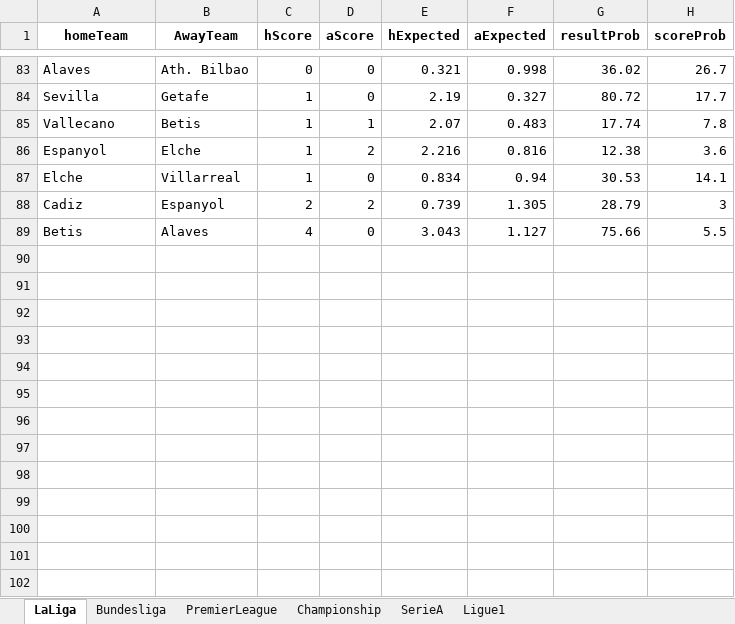
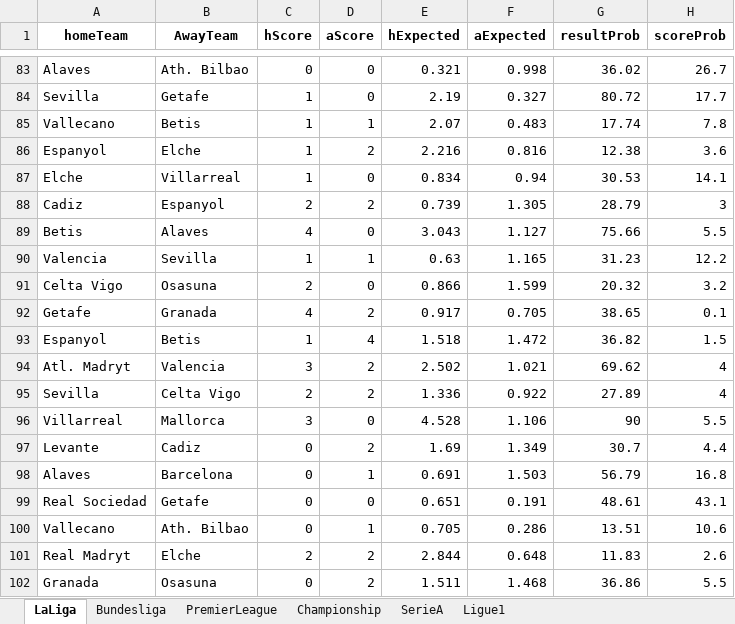
Before and after one commit to sewcio543/predictions, an Excel workbook: Analiza.xlsx, sheet LaLiga, drawn as a sheet; only a part is shown, gaps mark what is left out; values as stored, in another font and other column widths than the file's, no borders; the diff names each change by its address in the sheet, - before the commit and + after, or states it on an @@ line.

```diff
--- a/Analiza.xlsx (sheet LaLiga)
+++ b/Analiza.xlsx (sheet LaLiga)
+row 90: Valencia | Sevilla | 1 | 1 | 0.63 | 1.165 | 31.23 | 12.2
+row 91: Celta Vigo | Osasuna | 2 | 0 | 0.866 | 1.599 | 20.32 | 3.2
+row 92: Getafe | Granada | 4 | 2 | 0.917 | 0.705 | 38.65 | 0.1
+row 93: Espanyol | Betis | 1 | 4 | 1.518 | 1.472 | 36.82 | 1.5
+row 94: Atl. Madryt | Valencia | 3 | 2 | 2.502 | 1.021 | 69.62 | 4
+row 95: Sevilla | Celta Vigo | 2 | 2 | 1.336 | 0.922 | 27.89 | 4
+row 96: Villarreal | Mallorca | 3 | 0 | 4.528 | 1.106 | 90 | 5.5
+row 97: Levante | Cadiz | 0 | 2 | 1.69 | 1.349 | 30.7 | 4.4
+row 98: Alaves | Barcelona | 0 | 1 | 0.691 | 1.503 | 56.79 | 16.8
+row 99: Real Sociedad | Getafe | 0 | 0 | 0.651 | 0.191 | 48.61 | 43.1
+row 100: Vallecano | Ath. Bilbao | 0 | 1 | 0.705 | 0.286 | 13.51 | 10.6
+row 101: Real Madryt | Elche | 2 | 2 | 2.844 | 0.648 | 11.83 | 2.6
+row 102: Granada | Osasuna | 0 | 2 | 1.511 | 1.468 | 36.86 | 5.5
```
Also changed, not shown: sheet Championship, sheet Ligue1, sheet PremierLeague, sheet SerieA, sheet Bundesliga, database.xlsx, 13 other files.
